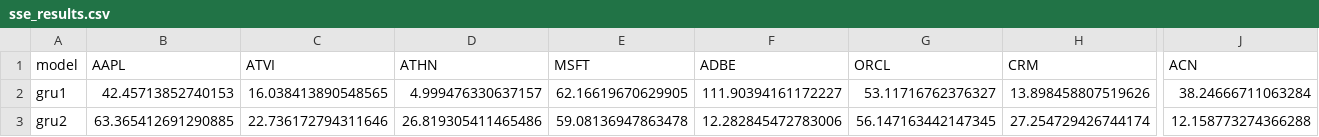
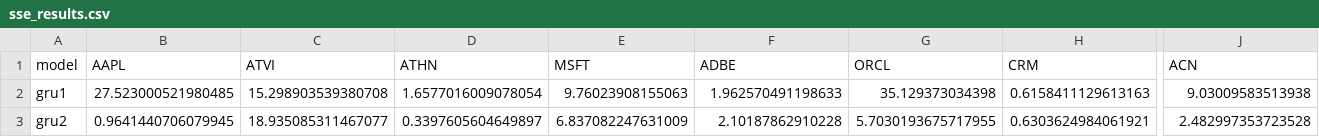
Before and after one commit to Connor-Frazier/Neural-Network-Predictions, a CSV file: sse_results.csv, drawn as a sheet; only a part is shown, gaps mark what is left out; the diff covers the shown part only; the diff names each change by its address in the sheet, - before the commit and + after, or states it on an @@ line.

```diff
--- a/sse_results.csv
+++ b/sse_results.csv
-B2 (AAPL): 42.45713852740153
+B2 (AAPL): 27.523000521980485
-C2 (ATVI): 16.038413890548565
+C2 (ATVI): 15.298903539380708
-D2 (ATHN): 4.999476330637157
+D2 (ATHN): 1.6577016009078054
-E2 (MSFT): 62.16619670629905
+E2 (MSFT): 9.76023908155063
-F2 (ADBE): 111.90394161172227
+F2 (ADBE): 1.962570491198633
-G2 (ORCL): 53.11716762376327
+G2 (ORCL): 35.129373034398
-H2 (CRM): 13.898458807519626
+H2 (CRM): 0.6158411129613163
-J2 (ACN): 38.24666711063284
+J2 (ACN): 9.03009583513938
-B3 (AAPL): 63.365412691290885
+B3 (AAPL): 0.9641440706079945
-C3 (ATVI): 22.736172794311646
+C3 (ATVI): 18.935085311467077
-D3 (ATHN): 26.819305411465486
+D3 (ATHN): 0.3397605604649897
-E3 (MSFT): 59.08136947863478
+E3 (MSFT): 6.837082247631009
-F3 (ADBE): 12.282845472783006
+F3 (ADBE): 2.10187862910228
-G3 (ORCL): 56.147163442147345
+G3 (ORCL): 5.7030193675717955
-H3 (CRM): 27.254729426744174
+H3 (CRM): 0.6303624984061921
-J3 (ACN): 12.158773274366288
+J3 (ACN): 2.482997353723528
```
Also changed, not shown: 50 edited cells elsewhere in this file, 1 other file.
